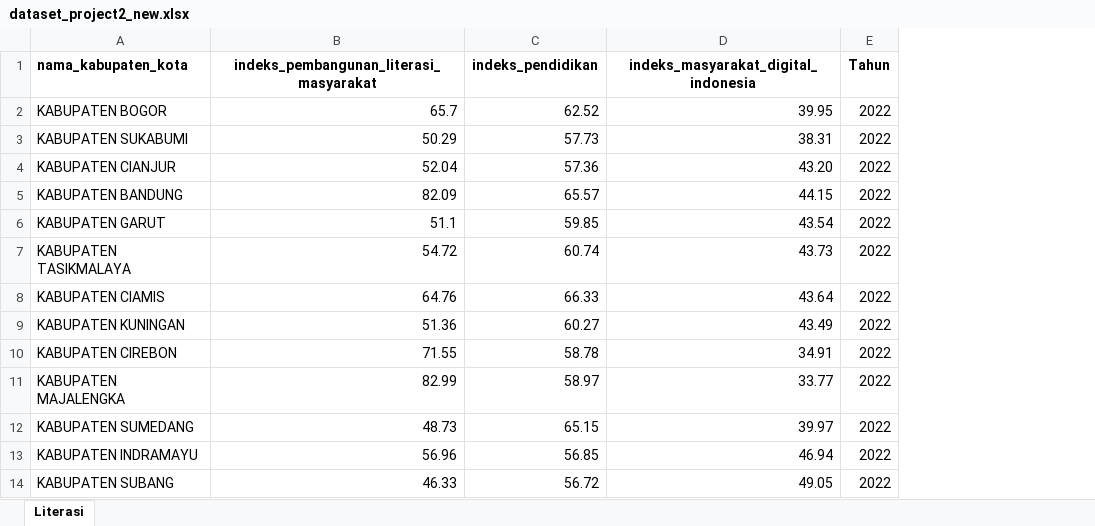
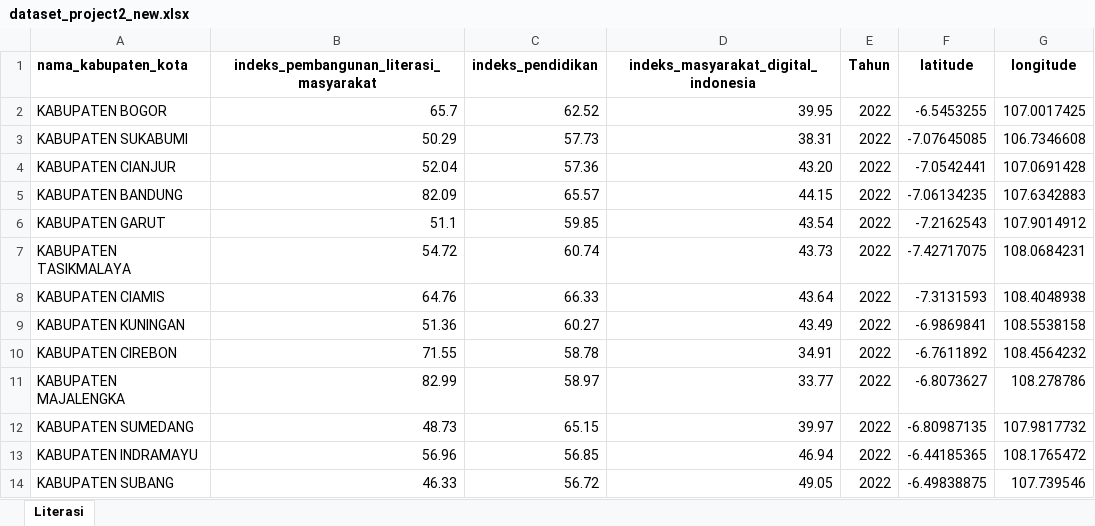
Before and after one commit to Alraff73/Literasi_Jabar, an Excel workbook: dataset_project2_new.xlsx, sheet Literasi, drawn as a sheet; only a part is shown; values as stored, in another font and other column widths than the file's, no borders; the diff names each change by its address in the sheet, - before the commit and + after, or states it on an @@ line.

```diff
--- a/dataset_project2_new.xlsx (sheet Literasi)
+++ b/dataset_project2_new.xlsx (sheet Literasi)
+column F (latitude), rows 2-14: -6.5453255 | -7.07645085 | -7.0542441 | -7.06134235 | -7.2162543 | -7.42717075 | -7.3131593 | -6.9869841 | -6.7611892 | -6.8073627 | -6.80987135 | -6.44185365 | -6.49838875
+column G (longitude), rows 2-14: 107.0017425 | 106.7346608 | 107.0691428 | 107.6342883 | 107.9014912 | 108.0684231 | 108.4048938 | 108.5538158 | 108.4564232 | 108.278786 | 107.9817732 | 108.1765472 | 107.739546
```
Also changed, not shown: 1 other file.
